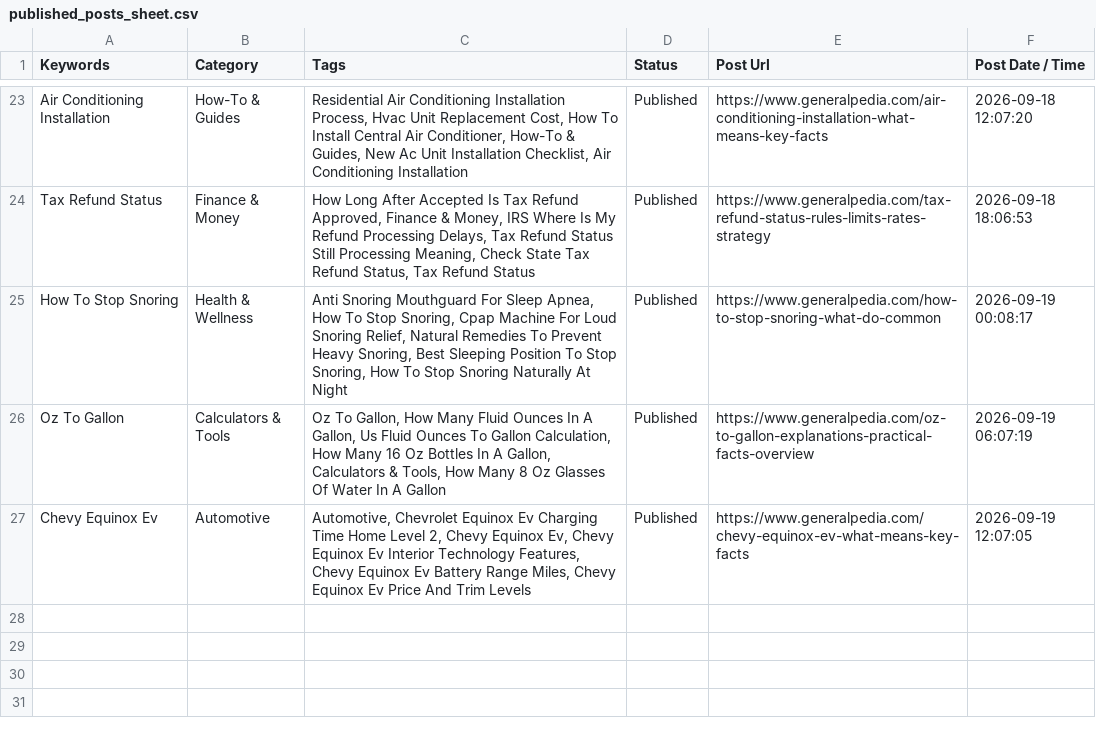
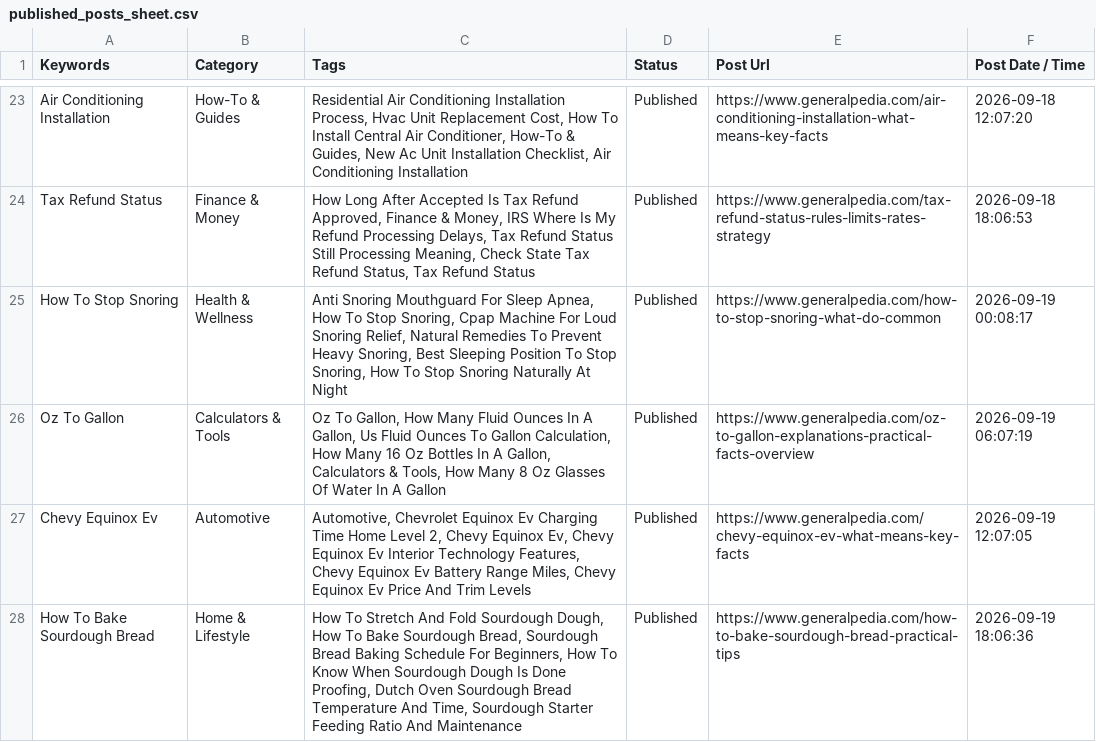
Before and after one commit to julianebaierr-gif/GeneralPedia, a CSV file: data/published_posts_sheet.csv, drawn as a sheet; only a part is shown, gaps mark what is left out; the diff names each change by its address in the sheet, - before the commit and + after, or states it on an @@ line.

```diff
--- a/data/published_posts_sheet.csv
+++ b/data/published_posts_sheet.csv
+row 28: How To Bake Sourdough Bread | Home & Lifestyle | How To Stretch And Fold Sourdough Dough, How To Bake Sourdough Bread, Sourdough Bread Baking Schedule For Beginners, How To Know When Sourdough Dough Is Done Proofing, Dutch Oven Sourdough Bread Temperature And Time, Sourdough Starter Feeding Ratio And Maintenance | Published | https://www.generalpedia.com/how-to-bake-sourdough-bread-practical-tips | 2026-09-19 18:06:36
```
Also changed, not shown: 52 other files.
